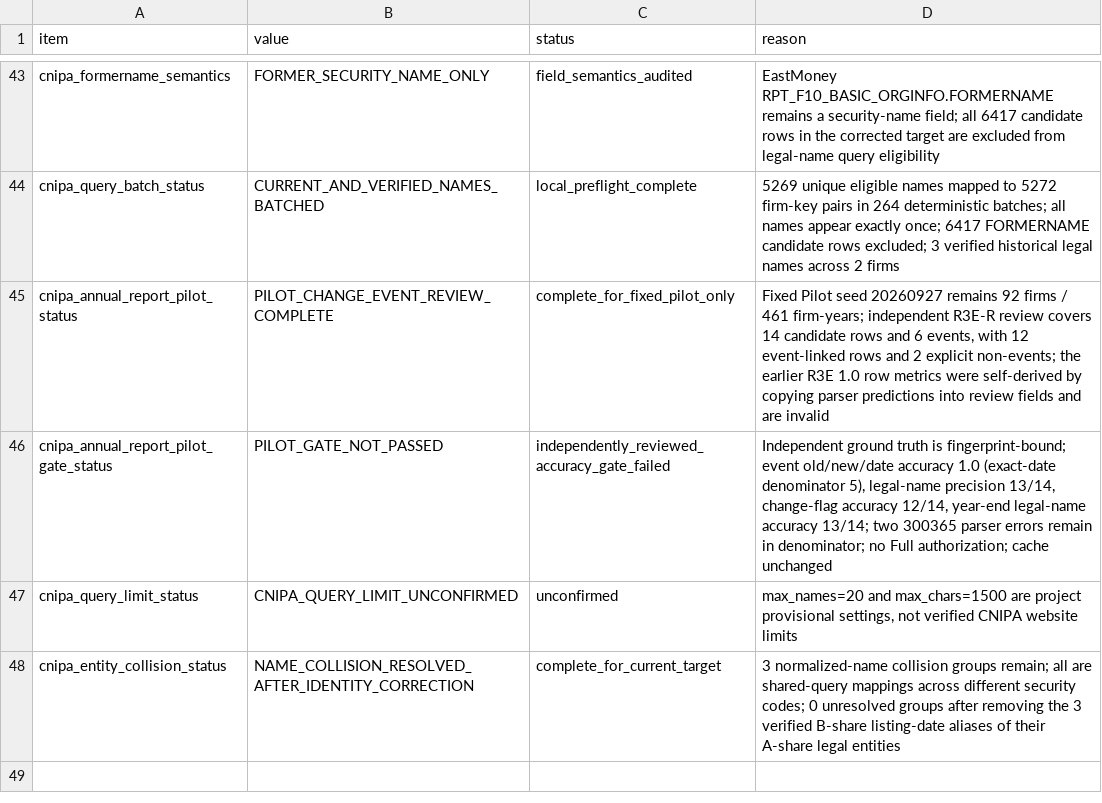
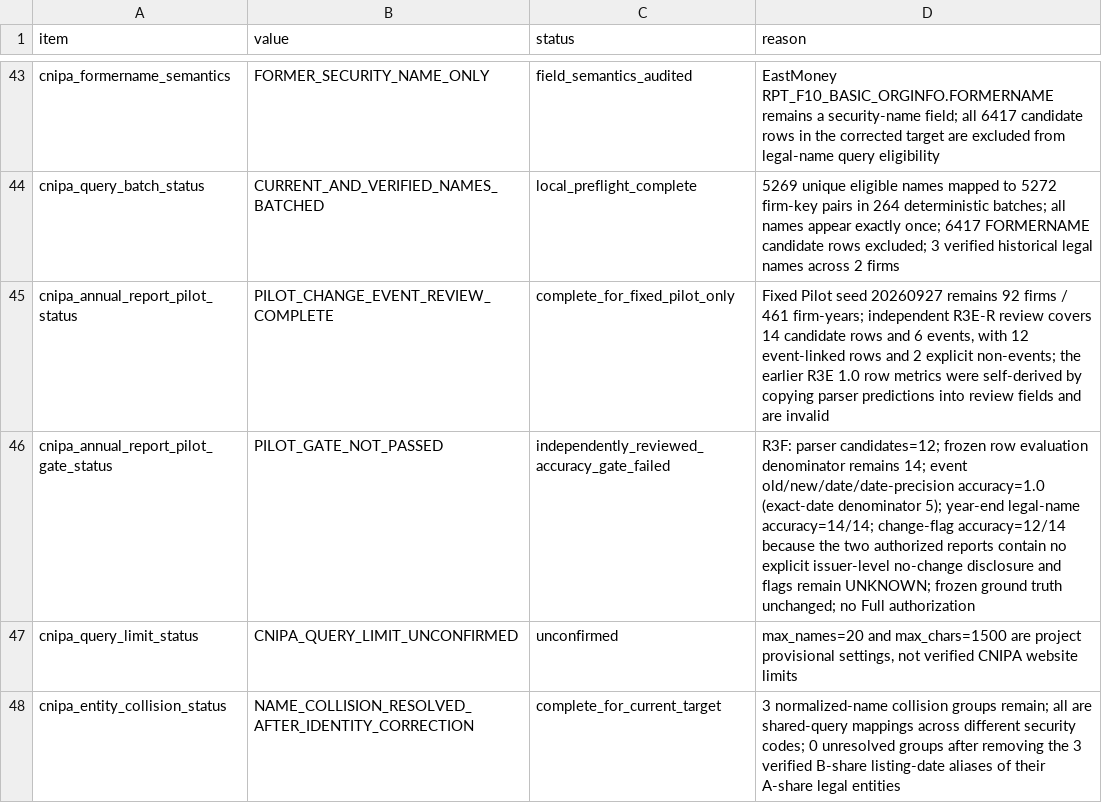
Before and after one commit to Kite-P/Research-Policy_Innovation_Demo, a CSV file: metadata/real_data_scope.csv, drawn as a sheet; only a part is shown, gaps mark what is left out.

Commit message:
fix: repair issuer-scoped CNIPA name parser

```diff
--- a/metadata/real_data_scope.csv
+++ b/metadata/real_data_scope.csv
@@ -45,3 +45,3 @@ cnipa_query_batch_status,CURRENT_AND_VERIFIED_NAMES_BATCHED,local_preflight_comp
 cnipa_annual_report_pilot_status,PILOT_CHANGE_EVENT_REVIEW_COMPLETE,complete_for_fixed_pilot_only,"Fixed Pilot seed 20260927 remains 92 firms / 461 firm-years; independent R3E-R review covers 14 candidate rows and 6 events, with 12 event-linked rows and 2 explicit non-events; the earlier R3E 1.0 row metrics were self-derived by copying parser predictions into review fields and are invalid"
-cnipa_annual_report_pilot_gate_status,PILOT_GATE_NOT_PASSED,independently_reviewed_accuracy_gate_failed,"Independent ground truth is fingerprint-bound; event old/new/date accuracy 1.0 (exact-date denominator 5), legal-name precision 13/14, change-flag accuracy 12/14, year-end legal-name accuracy 13/14; two 300365 parser errors remain in denominator; no Full authorization; cache unchanged"
+cnipa_annual_report_pilot_gate_status,PILOT_GATE_NOT_PASSED,independently_reviewed_accuracy_gate_failed,"R3F: parser candidates=12; frozen row evaluation denominator remains 14; event old/new/date/date-precision accuracy=1.0 (exact-date denominator 5); year-end legal-name accuracy=14/14; change-flag accuracy=12/14 because the two authorized reports contain no explicit issuer-level no-change disclosure and flags remain UNKNOWN; frozen ground truth unchanged; no Full authorization"
 cnipa_query_limit_status,CNIPA_QUERY_LIMIT_UNCONFIRMED,unconfirmed,"max_names=20 and max_chars=1500 are project provisional settings, not verified CNIPA website limits"
```
Also changed, not shown: 6 other files.
